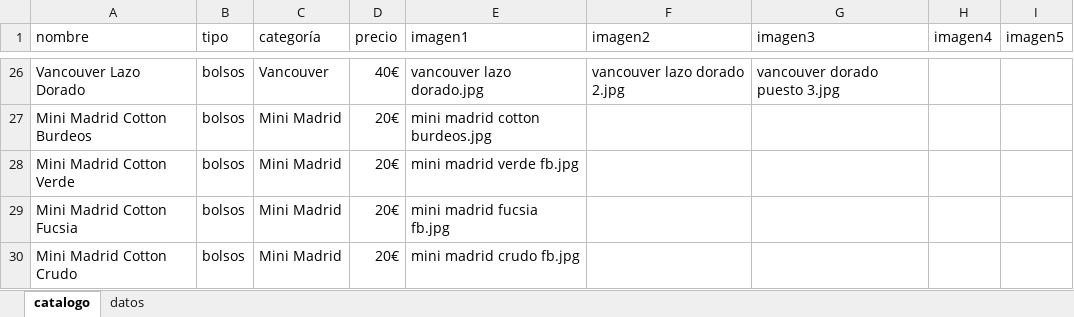
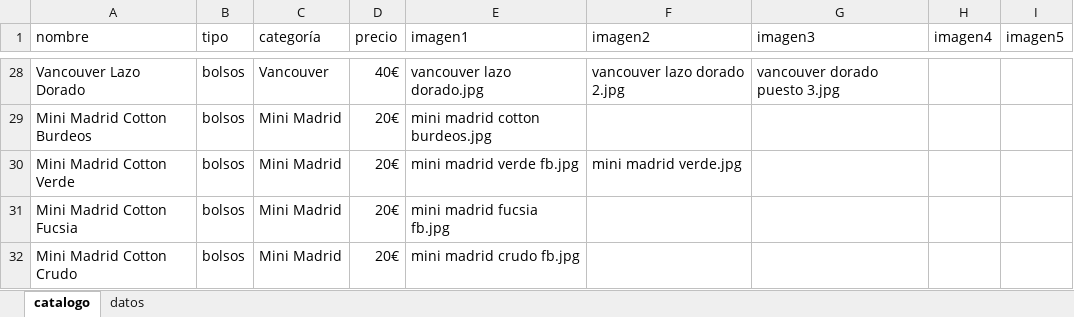
Before and after one commit to guillebielza/maruchis, an Excel workbook: catalogo.xlsx, sheet catalogo, drawn as a sheet; only a part is shown, gaps mark what is left out; values as stored, in another font and other column widths than the file's, no borders; charts and pictures and table styles not drawn; addresses are those after the commit; the diff covers the shown part only; the diff names each change by its address in the sheet, - before the commit and + after, or states it on an @@ line.

```diff
--- a/catalogo.xlsx (sheet catalogo)
+++ b/catalogo.xlsx (sheet catalogo)
-F30 (imagen2): (empty)
+F30 (imagen2): mini madrid verde.jpg
```
Also changed, not shown: 4 added rows and 10 edited cells elsewhere in this sheet, sheet datos, 8 other files.
